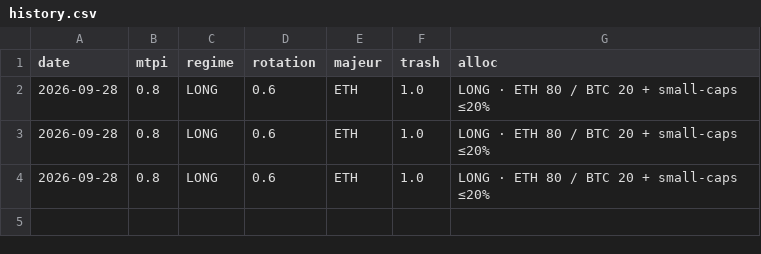
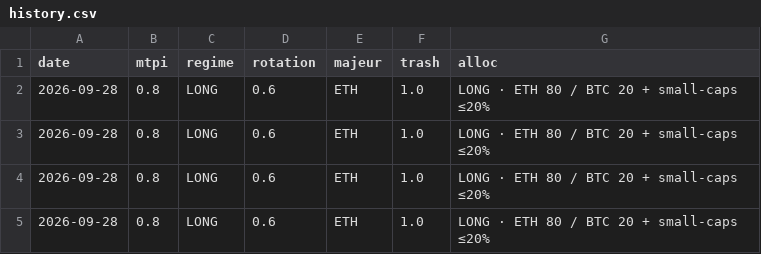
Before and after one commit to timothekintgen1-oss/rsps-dashboard, a CSV file: state/history.csv, drawn as a sheet; the diff names each change by its address in the sheet, - before the commit and + after, or states it on an @@ line.

```diff
--- a/state/history.csv
+++ b/state/history.csv
+row 5: 2026-09-28 | 0.8 | LONG | 0.6 | ETH | 1.0 | LONG · ETH 80 / BTC 20 + small-caps ≤20%
```
Also changed, not shown: seed/ethbtc.csv, 1 other file.
